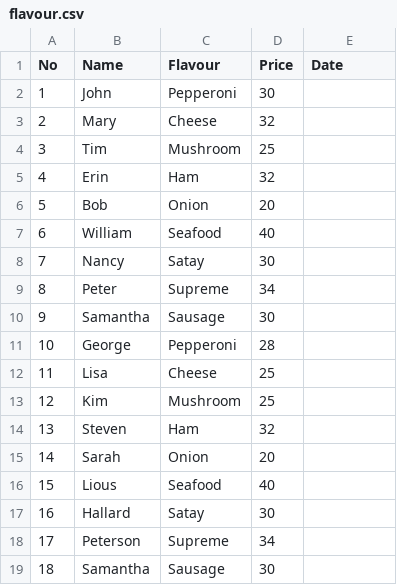
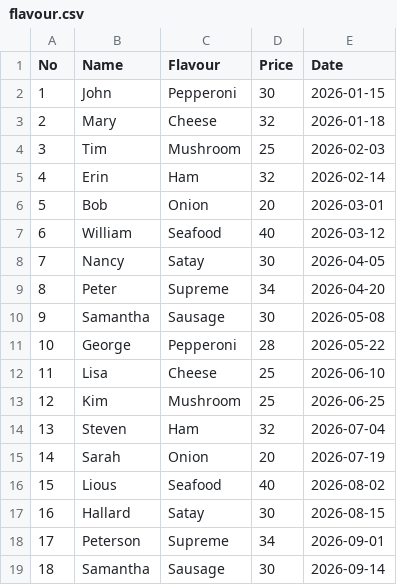
Before and after one commit to Kelvin-Data/dataframe_source, a CSV file: flavour.csv, drawn as a sheet; the diff names each change by its address in the sheet, - before the commit and + after, or states it on an @@ line.

Commit message:
Fix formatting and add dates in flavour.csv
Updated the flavour.csv file to remove spaces in the Price column and added dates for each entry.

```diff
--- a/flavour.csv
+++ b/flavour.csv
-E2 (Date): (empty)
+E2 (Date): 2026-01-15
-E3 (Date): (empty)
+E3 (Date): 2026-01-18
-E4 (Date): (empty)
+E4 (Date): 2026-02-03
-E5 (Date): (empty)
+E5 (Date): 2026-02-14
-E6 (Date): (empty)
+E6 (Date): 2026-03-01
-E7 (Date): (empty)
+E7 (Date): 2026-03-12
-E8 (Date): (empty)
+E8 (Date): 2026-04-05
-E9 (Date): (empty)
+E9 (Date): 2026-04-20
-E10 (Date): (empty)
+E10 (Date): 2026-05-08
-E11 (Date): (empty)
+E11 (Date): 2026-05-22
-E12 (Date): (empty)
+E12 (Date): 2026-06-10
-E13 (Date): (empty)
+E13 (Date): 2026-06-25
-E14 (Date): (empty)
+E14 (Date): 2026-07-04
-E15 (Date): (empty)
+E15 (Date): 2026-07-19
-E16 (Date): (empty)
+E16 (Date): 2026-08-02
-E17 (Date): (empty)
+E17 (Date): 2026-08-15
-E18 (Date): (empty)
+E18 (Date): 2026-09-01
-E19 (Date): (empty)
+E19 (Date): 2026-09-14
```
